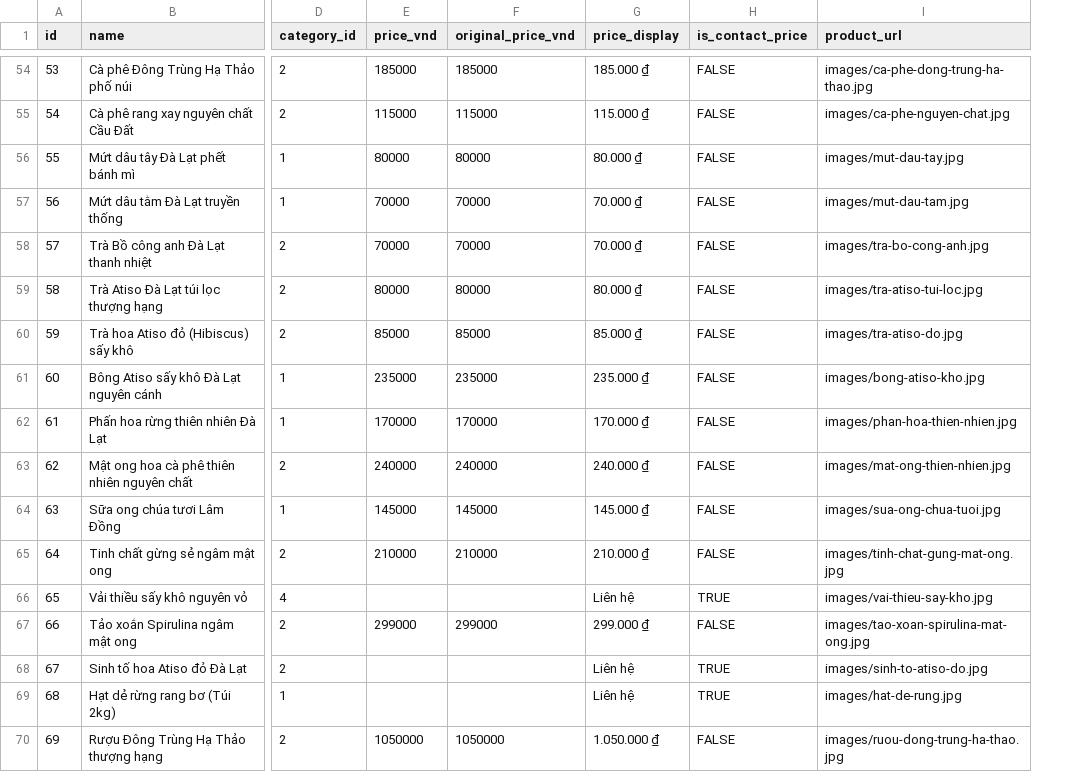
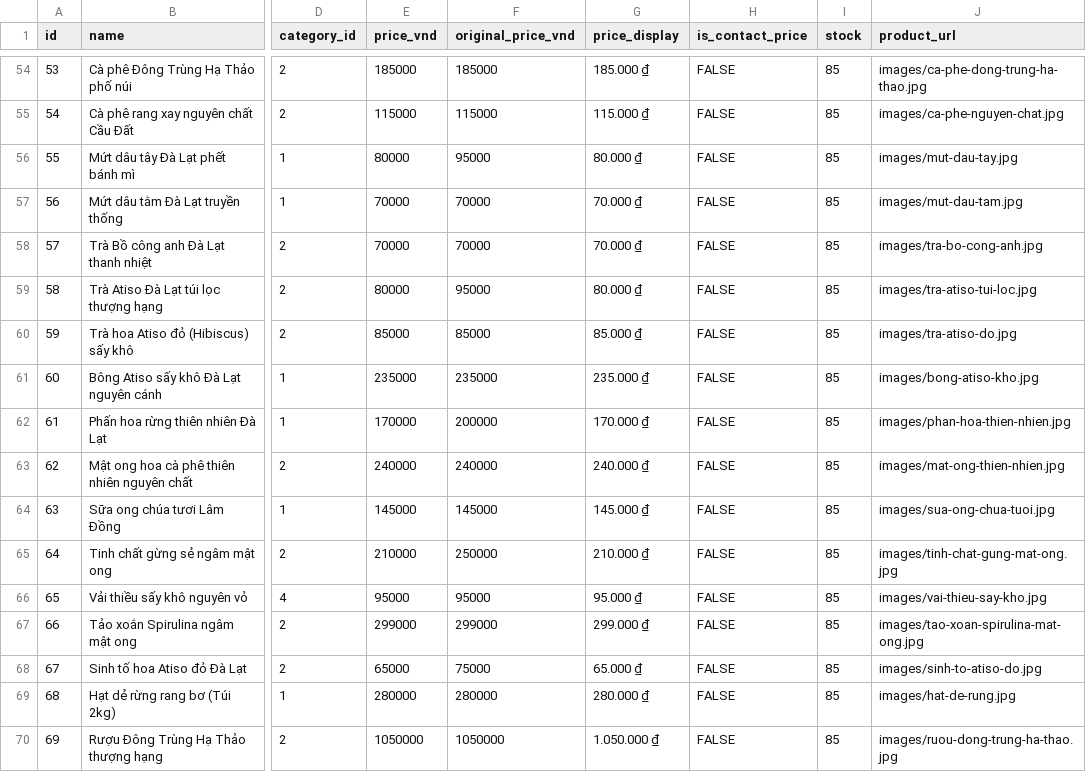
Before and after one commit to phukyxia2021/dac-san-da-lat, a CSV file: database/products.csv, drawn as a sheet; only a part is shown, gaps mark what is left out; the diff covers the shown part only; the diff names each change by its address in the sheet, - before the commit and + after, or states it on an @@ line.

```diff
--- a/database/products.csv
+++ b/database/products.csv
+column I (stock), rows 54-70: all 85
-F56 (original_price_vnd): 80000
+F56 (original_price_vnd): 95000
-F59 (original_price_vnd): 80000
+F59 (original_price_vnd): 95000
-F62 (original_price_vnd): 170000
+F62 (original_price_vnd): 200000
-F65 (original_price_vnd): 210000
+F65 (original_price_vnd): 250000
-E66 (price_vnd): (empty)
+E66 (price_vnd): 95000
-F66 (original_price_vnd): (empty)
+F66 (original_price_vnd): 95000
-G66 (price_display): Liên hệ
+G66 (price_display): 95.000 ₫
-H66 (is_contact_price): TRUE
+H66 (is_contact_price): FALSE
-E68 (price_vnd): (empty)
+E68 (price_vnd): 65000
-F68 (original_price_vnd): (empty)
+F68 (original_price_vnd): 75000
-G68 (price_display): Liên hệ
+G68 (price_display): 65.000 ₫
-H68:H69 (is_contact_price): TRUE
+H68:H69 (is_contact_price): FALSE
-E69 (price_vnd): (empty)
+E69 (price_vnd): 280000
-F69 (original_price_vnd): (empty)
+F69 (original_price_vnd): 280000
-G69 (price_display): Liên hệ
+G69 (price_display): 280.000 ₫
```
Also changed, not shown: 145 edited cells elsewhere in this file, 9 other files.
